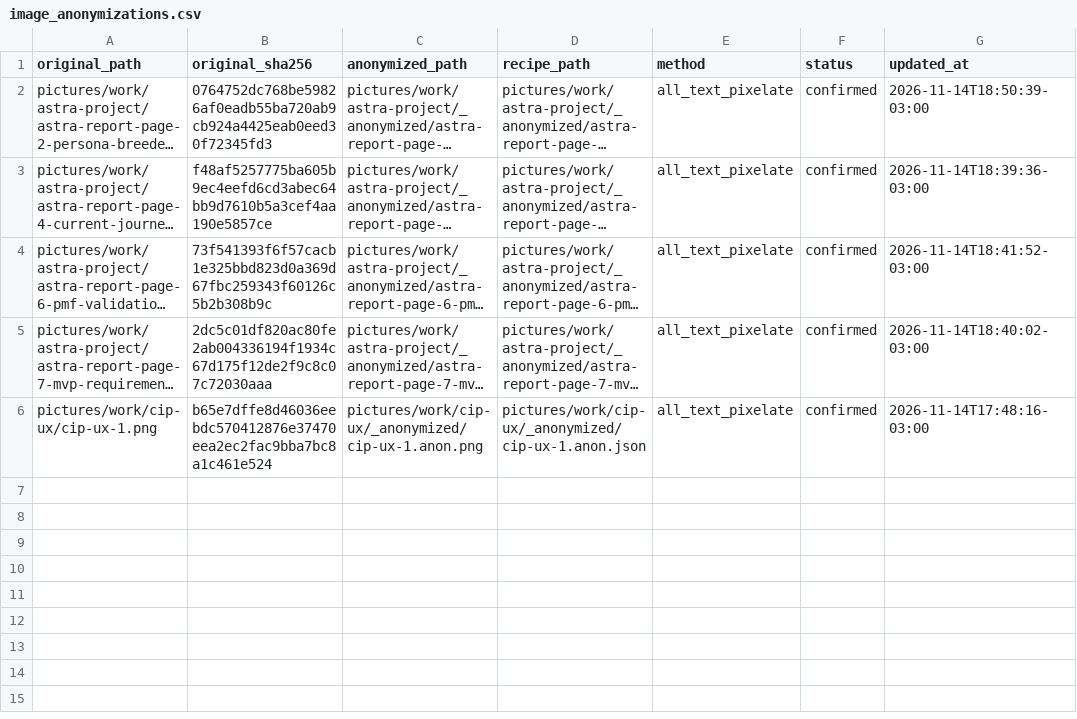
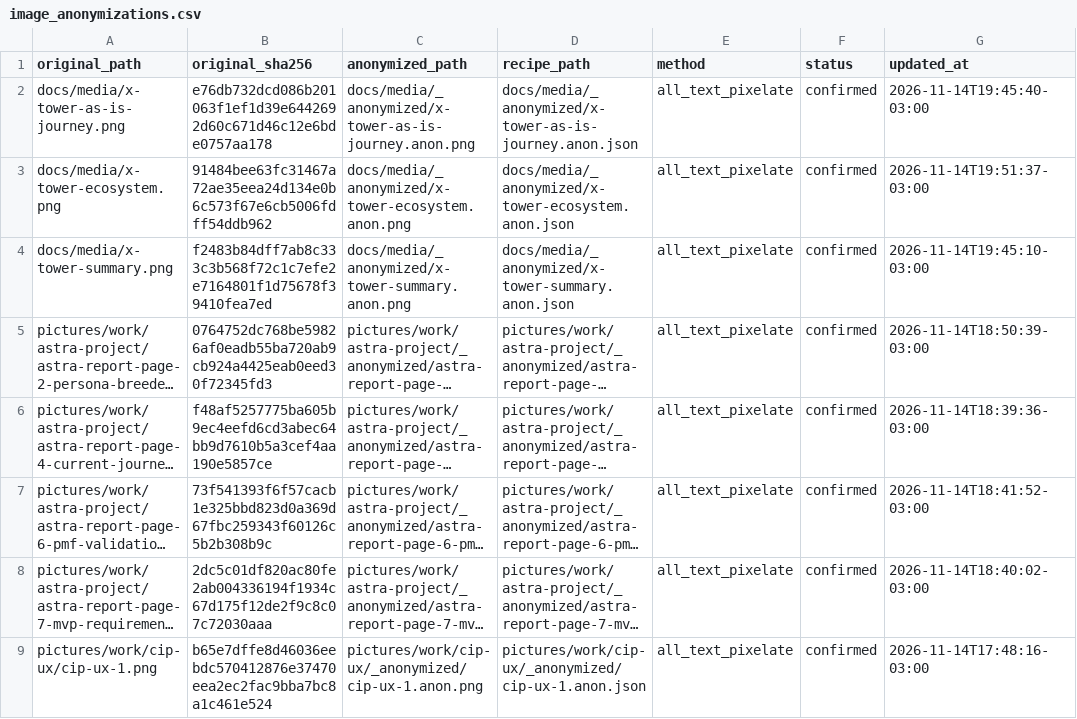
Before and after one commit to duducm2/my-personal-repo, a CSV file: my-data/canonical/image_anonymizations.csv, drawn as a sheet; long unchanged cells end in …; the diff names each change by its address in the sheet, - before the commit and + after, or states it on an @@ line.

```diff
--- a/my-data/canonical/image_anonymizations.csv
+++ b/my-data/canonical/image_anonymizations.csv
+row 2: docs/media/x-tower-as-is-journey.png | e76db732dcd086b201063f1ef1d39e6442692d60c671d46c12e6bde0757aa178 | docs/media/_anonymized/x-tower-as-is-journey.anon.png | docs/media/_anonymized/x-tower-as-is-journey.anon.json | all_text_pixelate | confirmed | 2026-11-14T19:45:40-03:00
+row 3: docs/media/x-tower-ecosystem.png | 91484bee63fc31467a72ae35eea24d134e0b6c573f67e6cb5006fdff54ddb962 | docs/media/_anonymized/x-tower-ecosystem.anon.png | docs/media/_anonymized/x-tower-ecosystem.anon.json | all_text_pixelate | confirmed | 2026-11-14T19:51:37-03:00
+row 4: docs/media/x-tower-summary.png | f2483b84dff7ab8c333c3b568f72c1c7efe2e7164801f1d75678f39410fea7ed | docs/media/_anonymized/x-tower-summary.anon.png | docs/media/_anonymized/x-tower-summary.anon.json | all_text_pixelate | confirmed | 2026-11-14T19:45:10-03:00
```
Also changed, not shown: 18 other files.
